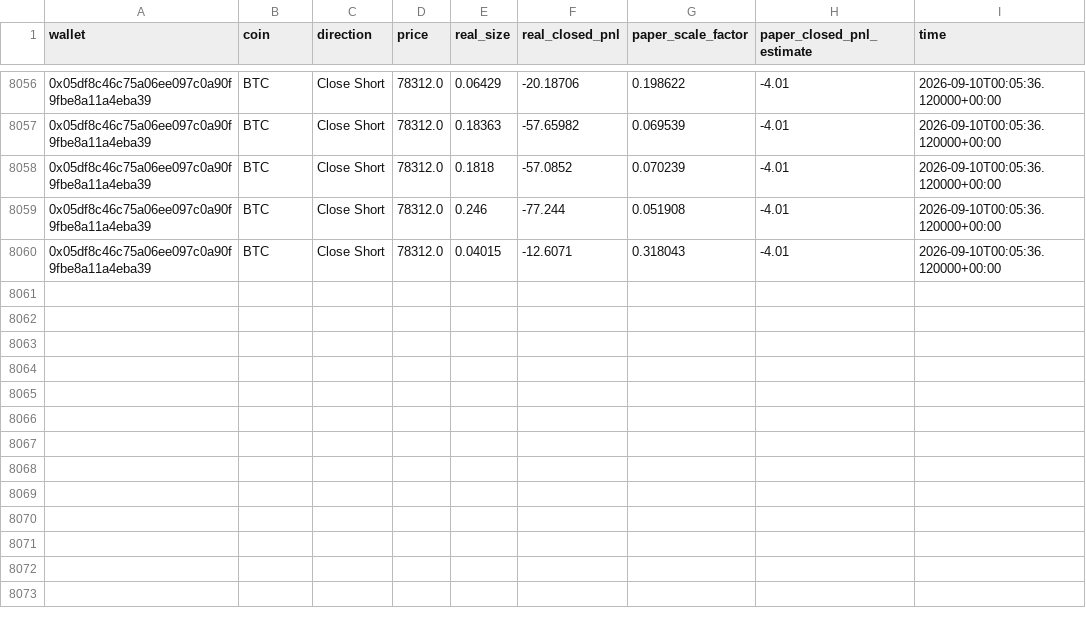
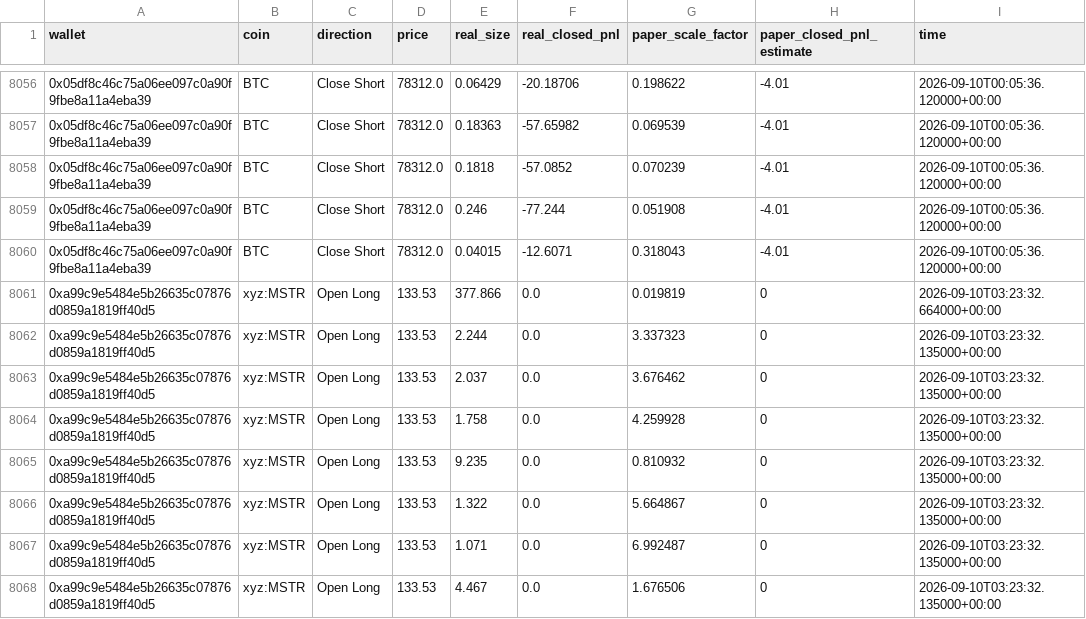
Before and after one commit to fakemonkeybear-dotcom/DemoMonth, a CSV file: state/paper_ledger.csv, drawn as a sheet; only a part is shown, gaps mark what is left out.

```diff
--- a/state/paper_ledger.csv
+++ b/state/paper_ledger.csv
@@ -8060 +8060,9 @@ wallet,coin,direction,price,real_size,real_closed_pnl,paper_scale_factor,paper_c
 0x05df8c46c75a06ee097c0a90f9fbe8a11a4eba39,BTC,Close Short,78312.0,0.04015,-12.6071,0.318043,-4.01,2026-09-10T00:05:36.120000+00:00
+0xa99c9e5484e5b26635c07876d0859a1819ff40d5,xyz:MSTR,Open Long,133.53,377.866,0.0,0.019819,0,2026-09-10T03:23:32.664000+00:00
+0xa99c9e5484e5b26635c07876d0859a1819ff40d5,xyz:MSTR,Open Long,133.53,2.244,0.0,3.337323,0,2026-09-10T03:23:32.135000+00:00
+0xa99c9e5484e5b26635c07876d0859a1819ff40d5,xyz:MSTR,Open Long,133.53,2.037,0.0,3.676462,0,2026-09-10T03:23:32.135000+00:00
+0xa99c9e5484e5b26635c07876d0859a1819ff40d5,xyz:MSTR,Open Long,133.53,1.758,0.0,4.259928,0,2026-09-10T03:23:32.135000+00:00
+0xa99c9e5484e5b26635c07876d0859a1819ff40d5,xyz:MSTR,Open Long,133.53,9.235,0.0,0.810932,0,2026-09-10T03:23:32.135000+00:00
+0xa99c9e5484e5b26635c07876d0859a1819ff40d5,xyz:MSTR,Open Long,133.53,1.322,0.0,5.664867,0,2026-09-10T03:23:32.135000+00:00
+0xa99c9e5484e5b26635c07876d0859a1819ff40d5,xyz:MSTR,Open Long,133.53,1.071,0.0,6.992487,0,2026-09-10T03:23:32.135000+00:00
+0xa99c9e5484e5b26635c07876d0859a1819ff40d5,xyz:MSTR,Open Long,133.53,4.467,0.0,1.676506,0,2026-09-10T03:23:32.135000+00:00
```
Also changed, not shown: 1 other file.
